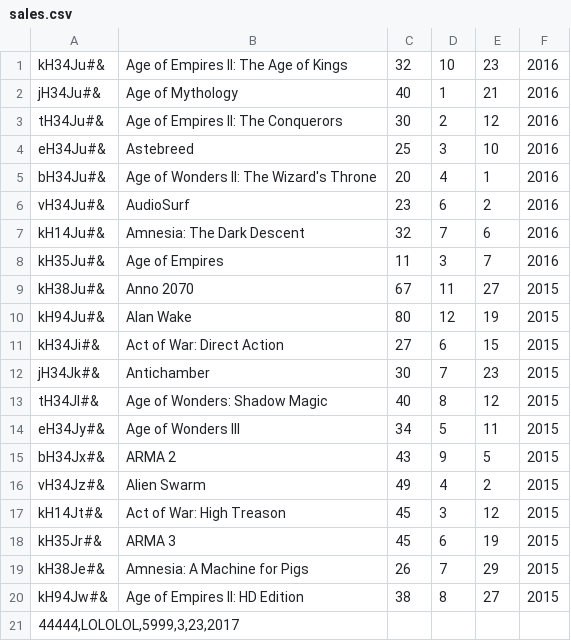
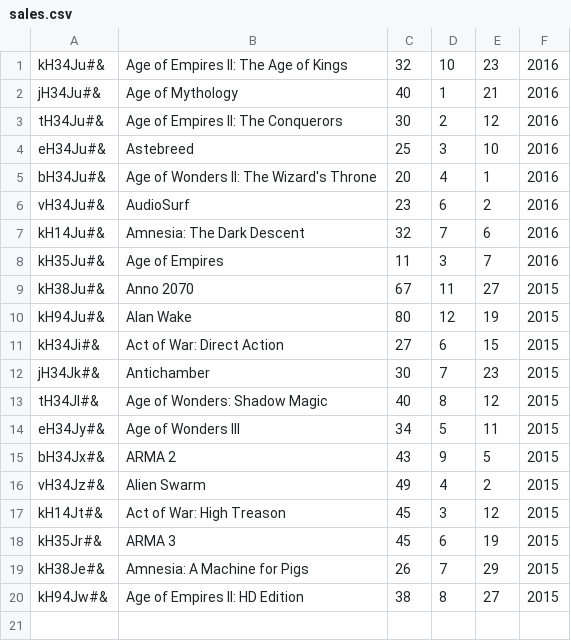
Before and after one commit to domel2222/transformerps, a CSV file: sales/sales.csv, drawn as a sheet; the diff names each change by its address in the sheet, - before the commit and + after, or states it on an @@ line.

```diff
--- a/sales/sales.csv
+++ b/sales/sales.csv
-row 21: 44444,LOLOLOL,5999,3,23,2017
```
Also changed, not shown: inventory/inventory.csv, 1 other file.
